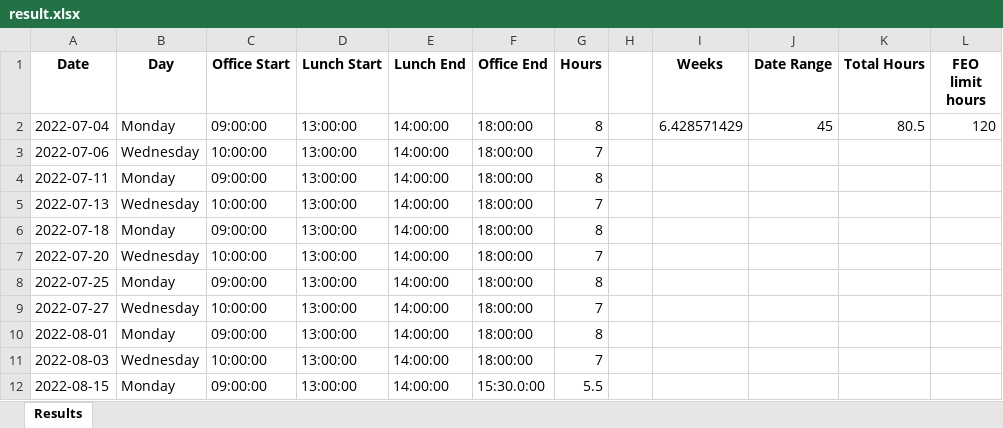
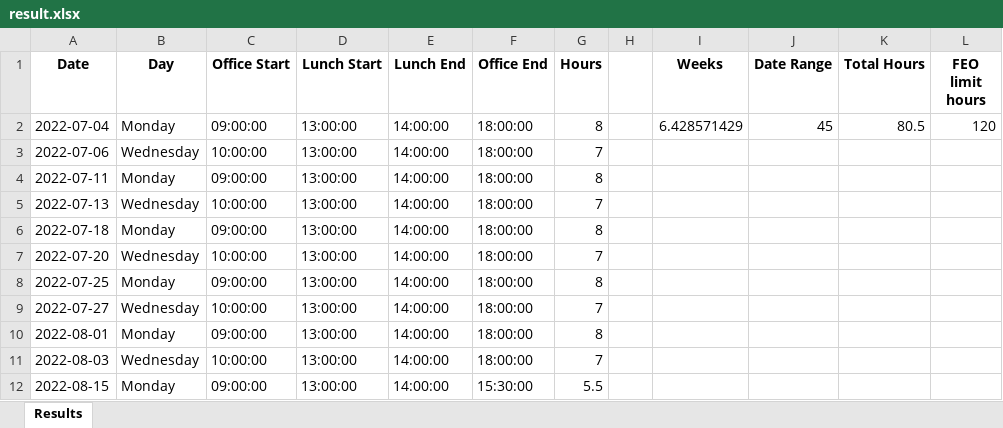
Before and after one commit to jttw0010100/auto-timesheet, an Excel workbook: result.xlsx, sheet Results, drawn as a sheet; values as stored, in another font and other column widths than the file's, no borders; the diff names each change by its address in the sheet, - before the commit and + after, or states it on an @@ line.

```diff
--- a/result.xlsx (sheet Results)
+++ b/result.xlsx (sheet Results)
-F12 (Office End): 15:30.0:00
+F12 (Office End): 15:30:00
```
Also changed, not shown: 3 other files.
